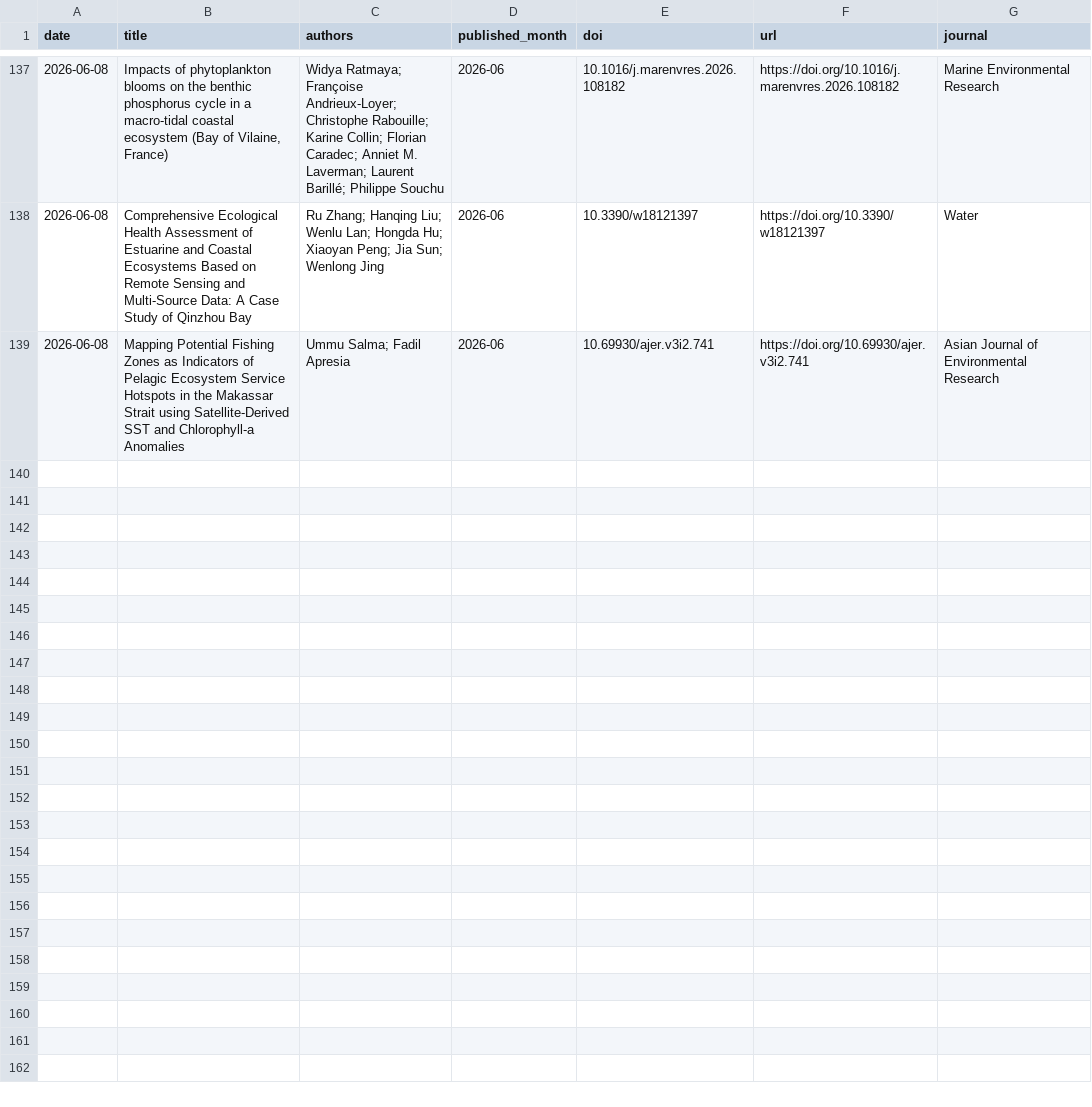
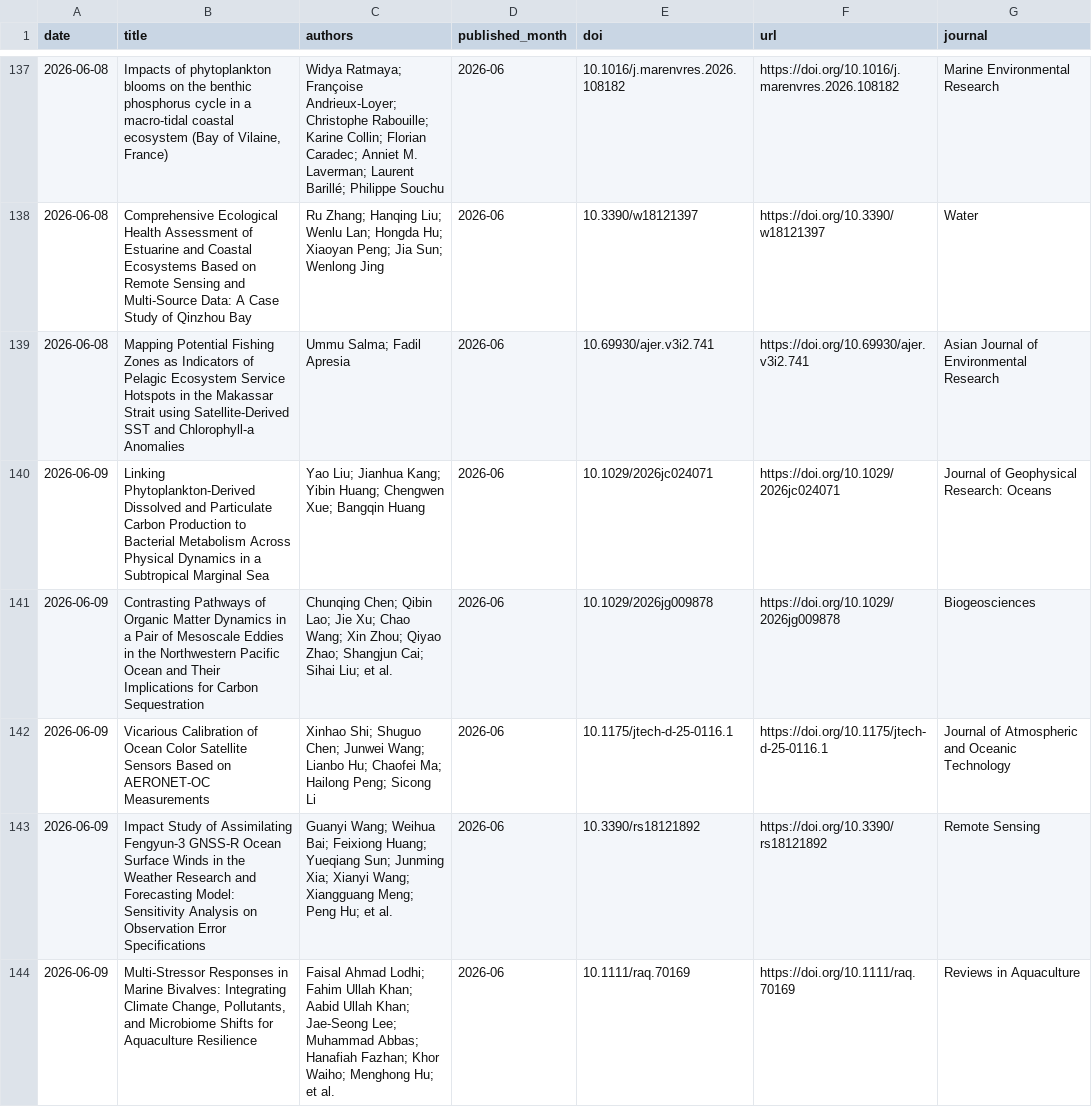
Before and after one commit to MengyuLi15/MengyuLi15.github.io, a CSV file: 推送历史_论文索引.csv, drawn as a sheet; only a part is shown, gaps mark what is left out; the diff covers the shown part only; the diff names each change by its address in the sheet, - before the commit and + after, or states it on an @@ line.

```diff
--- a/推送历史_论文索引.csv
+++ b/推送历史_论文索引.csv
+row 140: 2026-06-09 | Linking Phytoplankton‐Derived Dissolved and Particulate Carbon Production to Bacterial Metabolism Across Physical Dynamics in a Subtropical Marginal Sea | Yao Liu; Jianhua Kang; Yibin Huang; Chengwen Xue; Bangqin Huang | 2026-06 | 10.1029/2026jc024071 | https://doi.org/10.1029/2026jc024071 | Journal of Geophysical Research: Oceans
+row 141: 2026-06-09 | Contrasting Pathways of Organic Matter Dynamics in a Pair of Mesoscale Eddies in the Northwestern Pacific Ocean and Their Implications for Carbon Sequestration | Chunqing Chen; Qibin Lao; Jie Xu; Chao Wang; Xin Zhou; Qiyao Zhao; Shangjun Cai; Sihai Liu; et al. | 2026-06 | 10.1029/2026jg009878 | https://doi.org/10.1029/2026jg009878 | Biogeosciences
+row 142: 2026-06-09 | Vicarious Calibration of Ocean Color Satellite Sensors Based on AERONET-OC Measurements | Xinhao Shi; Shuguo Chen; Junwei Wang; Lianbo Hu; Chaofei Ma; Hailong Peng; Sicong Li | 2026-06 | 10.1175/jtech-d-25-0116.1 | https://doi.org/10.1175/jtech-d-25-0116.1 | Journal of Atmospheric and Oceanic Technology
+row 143: 2026-06-09 | Impact Study of Assimilating Fengyun-3 GNSS-R Ocean Surface Winds in the Weather Research and Forecasting Model: Sensitivity Analysis on Observation Error Specifications | Guanyi Wang; Weihua Bai; Feixiong Huang; Yueqiang Sun; Junming Xia; Xianyi Wang; Xiangguang Meng; Peng Hu; et al. | 2026-06 | 10.3390/rs18121892 | https://doi.org/10.3390/rs18121892 | Remote Sensing
+row 144: 2026-06-09 | Multi‐Stressor Responses in Marine Bivalves: Integrating Climate Change, Pollutants, and Microbiome Shifts for Aquaculture Resilience | Faisal Ahmad Lodhi; Fahim Ullah Khan; Aabid Ullah Khan; Jae‐Seong Lee; Muhammad Abbas; Hanafiah Fazhan; Khor Waiho; Menghong Hu; et al. | 2026-06 | 10.1111/raq.70169 | https://doi.org/10.1111/raq.70169 | Reviews in Aquaculture
```
Also changed, not shown: 5 added rows elsewhere in this file, 3 other files.
